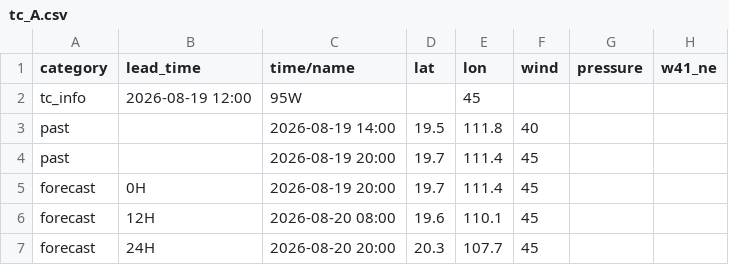
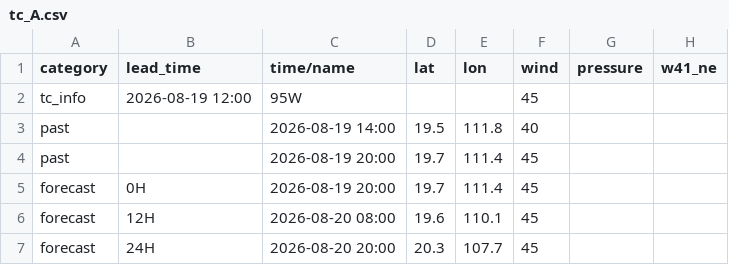
Before and after one commit to macaosso/MSSOweb, a CSV file: tc_A.csv, drawn as a sheet; only a part is shown; the diff names each change by its address in the sheet, - before the commit and + after, or states it on an @@ line.

Commit message:
Update tc_A.csv

```diff
--- a/tc_A.csv
+++ b/tc_A.csv
-E2 (lon): 45
+E2 (lon): (empty)
-F2 (wind): (empty)
+F2 (wind): 45
```
